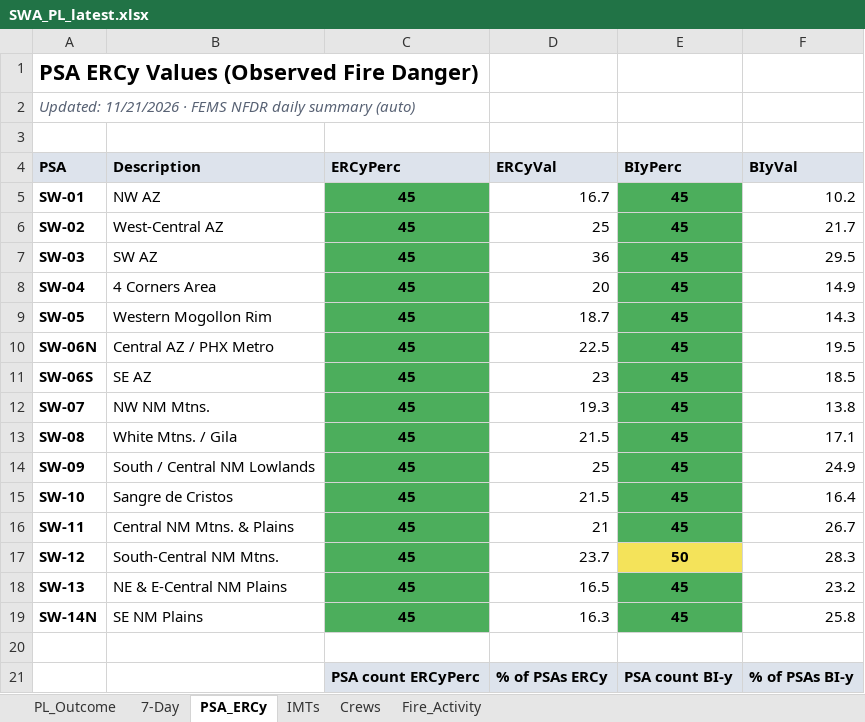
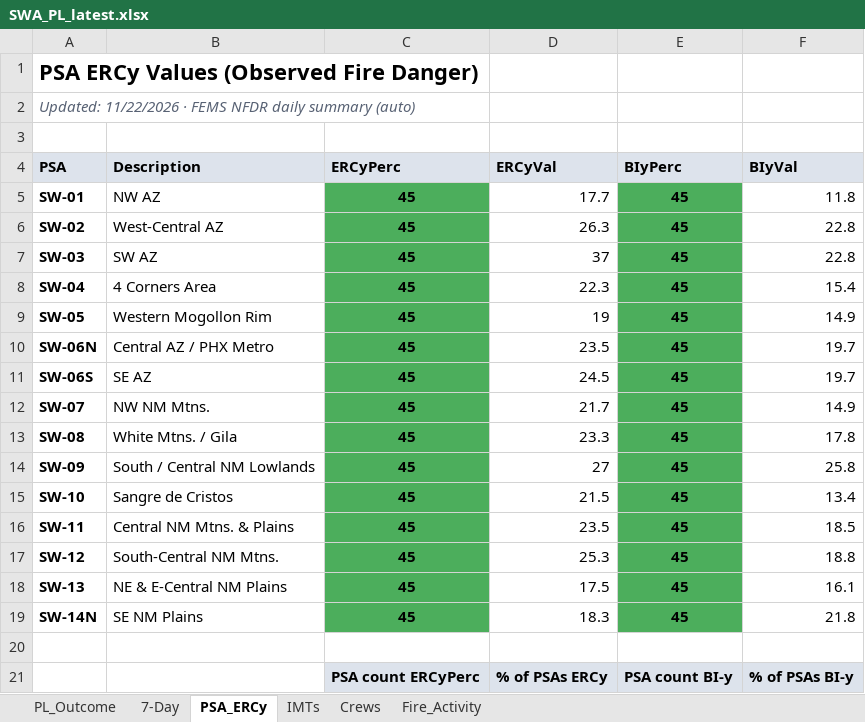
Before and after one commit to SWCCFireWx/sw-pl-tool, an Excel workbook: reports/SWA_PL_latest.xlsx, sheet PSA_ERCy, drawn as a sheet; only a part is shown; values as stored, in another font and other column widths than the file's, no borders; the diff covers the shown part only; the diff names each change by its address in the sheet, - before the commit and + after, or states it on an @@ line.

Commit message:
Update PL data 2026-11-23 08:13 MST

```diff
--- a/reports/SWA_PL_latest.xlsx (sheet PSA_ERCy)
+++ b/reports/SWA_PL_latest.xlsx (sheet PSA_ERCy)
-A2 (PSA): Updated: 11/21/2026 · FEMS…
+A2 (PSA): Updated: 11/22/2026 · FEMS…
-D5 (ERCyVal): 16.7
+D5 (ERCyVal): 17.7
-F5 (BIyVal): 10.2
+F5 (BIyVal): 11.8
-D6 (ERCyVal): 25
+D6 (ERCyVal): 26.3
-F6 (BIyVal): 21.7
+F6 (BIyVal): 22.8
-D7 (ERCyVal): 36
+D7 (ERCyVal): 37
-F7 (BIyVal): 29.5
+F7 (BIyVal): 22.8
-D8 (ERCyVal): 20
+D8 (ERCyVal): 22.3
-F8 (BIyVal): 14.9
+F8 (BIyVal): 15.4
-D9 (ERCyVal): 18.7
+D9 (ERCyVal): 19
-F9 (BIyVal): 14.3
+F9 (BIyVal): 14.9
-D10 (ERCyVal): 22.5
+D10 (ERCyVal): 23.5
-F10 (BIyVal): 19.5
+F10 (BIyVal): 19.7
-D11 (ERCyVal): 23
+D11 (ERCyVal): 24.5
-F11 (BIyVal): 18.5
+F11 (BIyVal): 19.7
-D12 (ERCyVal): 19.3
+D12 (ERCyVal): 21.7
-F12 (BIyVal): 13.8
+F12 (BIyVal): 14.9
-D13 (ERCyVal): 21.5
+D13 (ERCyVal): 23.3
-F13 (BIyVal): 17.1
+F13 (BIyVal): 17.8
-D14 (ERCyVal): 25
+D14 (ERCyVal): 27
-F14 (BIyVal): 24.9
+F14 (BIyVal): 25.8
-F15 (BIyVal): 16.4
+F15 (BIyVal): 13.4
-D16 (ERCyVal): 21
+D16 (ERCyVal): 23.5
-F16 (BIyVal): 26.7
+F16 (BIyVal): 18.5
-D17 (ERCyVal): 23.7
+D17 (ERCyVal): 25.3
-E17 (BIyPerc): 50
+E17 (BIyPerc): 45
-E17 fill: #F4E35A
+E17 fill: #4CAE5C
-F17 (BIyVal): 28.3
+F17 (BIyVal): 18.8
-D18 (ERCyVal): 16.5
+D18 (ERCyVal): 17.5
-F18 (BIyVal): 23.2
+F18 (BIyVal): 16.1
-D19 (ERCyVal): 16.3
+D19 (ERCyVal): 18.3
-F19 (BIyVal): 25.8
+F19 (BIyVal): 21.8
```
Also changed, not shown: 4 edited cells elsewhere in this sheet, sheet PL_Outcome, sheet 7-Day, sheet Fire_Activity, sheet IMTs, sheet Crews, 20 other files.
